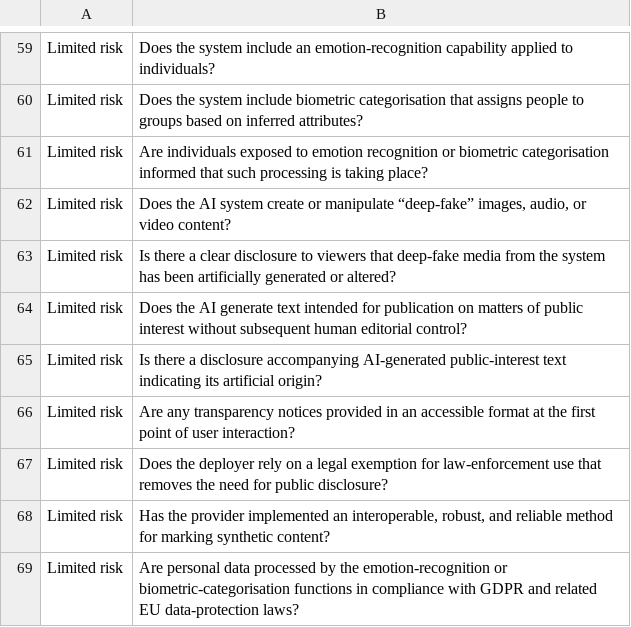
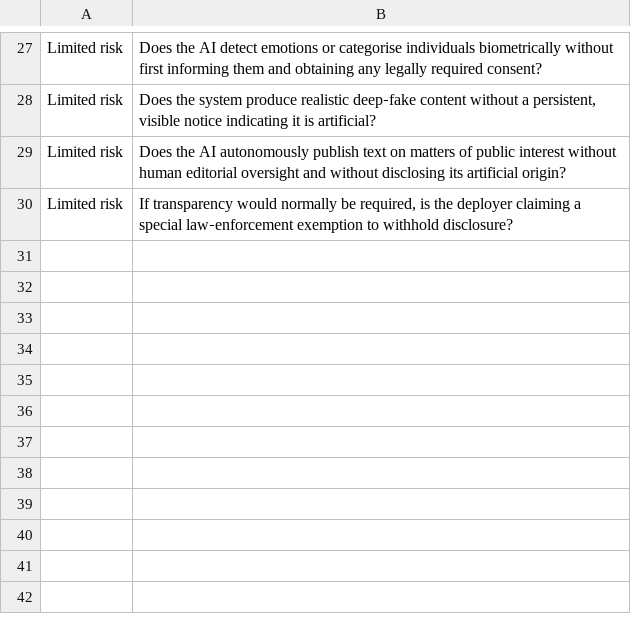
Before and after one commit to nglinhbao/EU-AI-Act-Assessment, a CSV file: datasets/EU_AI_Act_Assessment_Questions.csv, drawn as a sheet; only a part is shown, gaps mark what is left out; removed rows and columns are numbered as before the commit, all else as after; the diff covers the shown part only; the diff names each change by its address in the sheet, - before the commit and + after, or states it on an @@ line.

```diff
--- a/datasets/EU_AI_Act_Assessment_Questions.csv
+++ b/datasets/EU_AI_Act_Assessment_Questions.csv
-B27: Does the system include an emotion-recognition capability applied to individuals?
+B27: Does the AI detect emotions or categorise individuals biometrically without first informing them and obtaining any legally required consent?
-B28: …the system include biometric categorisation that assigns people to groups based on inferred attributes?
+B28: …the system produce realistic deep‑fake content without a persistent, visible notice indicating it is artificial?
-row 61: Limited risk | Are individuals exposed to emotion recognition or biometric categorisation informed that such processing is taking place?
-row 62: Limited risk | Does the AI system create or manipulate “deep-fake” images, audio, or video content?
-row 63: Limited risk | Is there a clear disclosure to viewers that deep-fake media from the system has been artificially generated or altered?
-B29: …the AI generate text intended for publication on matters of public interest without subsequent human editorial control?
+B29: …the AI autonomously publish text on matters of public interest without human editorial oversight and without disclosing its artificial origin?
-row 65: Limited risk | Is there a disclosure accompanying AI-generated public-interest text indicating its artificial origin?
-B30: Are any transparency notices provided in an accessible format at the first point of user interaction?
+B30: If transparency would normally be required, is the deployer claiming a special law‑enforcement exemption to withhold disclosure?
-row 67: Limited risk | Does the deployer rely on a legal exemption for law-enforcement use that removes the need for public disclosure?
-row 68: Limited risk | Has the provider implemented an interoperable, robust, and reliable method for marking synthetic content?
-row 69: Limited risk | Are personal data processed by the emotion-recognition or biometric-categorisation functions in compliance with GDPR and related EU data-protection laws?
```
Also changed, not shown: 32 removed rows and 27 edited cells elsewhere in this file, 2 other files.
